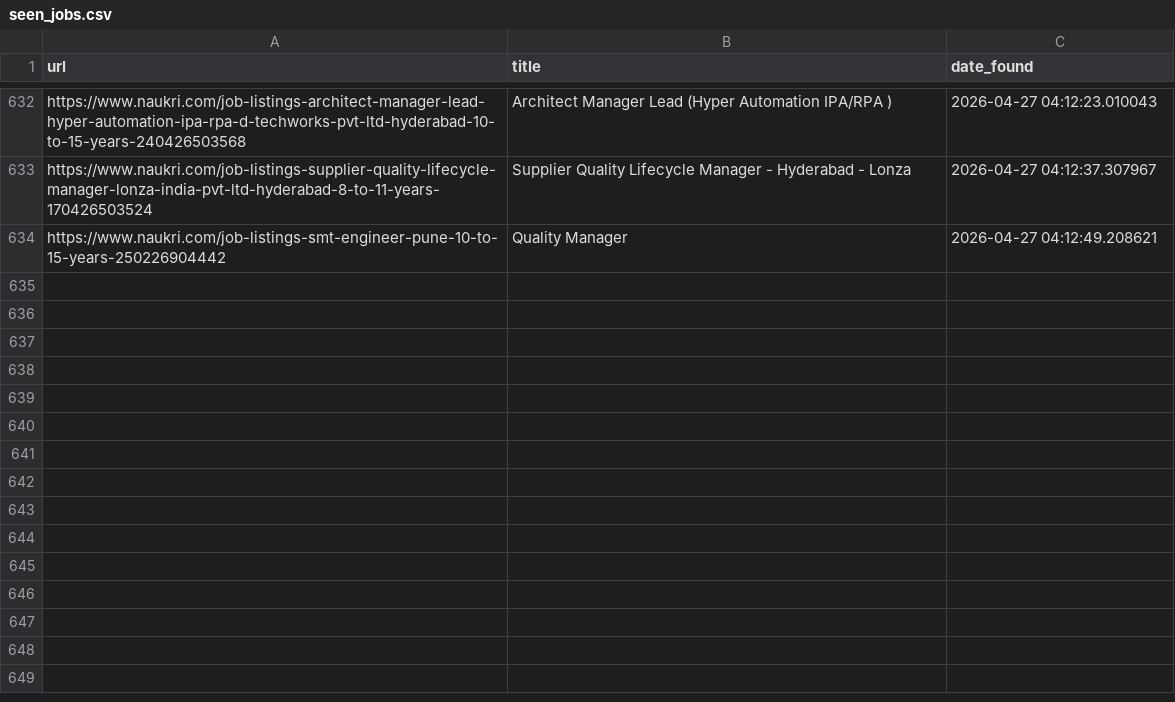
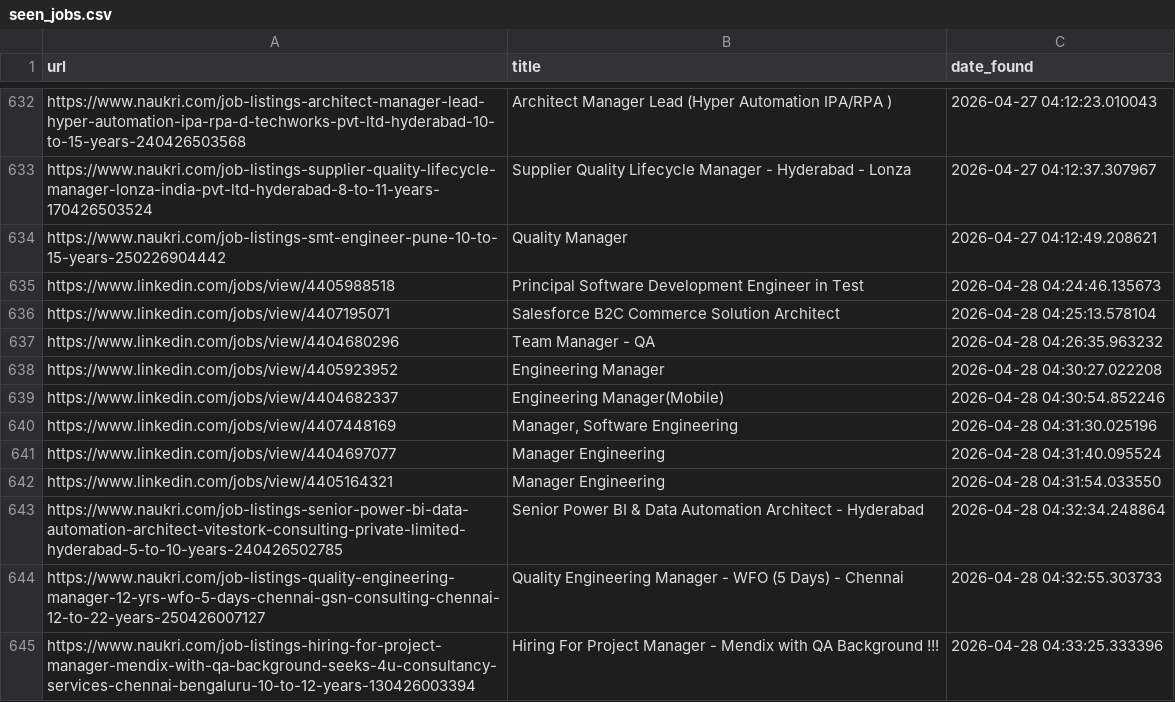
Before and after one commit to rabbadi1601/jobsearch_ai, a CSV file: seen_jobs.csv, drawn as a sheet; only a part is shown, gaps mark what is left out.

```diff
--- a/seen_jobs.csv
+++ b/seen_jobs.csv
@@ -634 +634,12 @@ https://www.naukri.com/job-listings-supplier-quality-lifecycle-manager-lonza-ind
 https://www.naukri.com/job-listings-smt-engineer-pune-10-to-15-years-250226904442,Quality Manager,2026-04-27 04:12:49.208621
+https://www.linkedin.com/jobs/view/4405988518,Principal Software Development Engineer in Test,2026-04-28 04:24:46.135673
+https://www.linkedin.com/jobs/view/4407195071,Salesforce B2C Commerce Solution Architect,2026-04-28 04:25:13.578104
+https://www.linkedin.com/jobs/view/4404680296,Team Manager - QA,2026-04-28 04:26:35.963232
+https://www.linkedin.com/jobs/view/4405923952,Engineering Manager,2026-04-28 04:30:27.022208
+https://www.linkedin.com/jobs/view/4404682337,Engineering Manager(Mobile),2026-04-28 04:30:54.852246
+https://www.linkedin.com/jobs/view/4407448169,"Manager, Software Engineering",2026-04-28 04:31:30.025196
+https://www.linkedin.com/jobs/view/4404697077,Manager Engineering,2026-04-28 04:31:40.095524
+https://www.linkedin.com/jobs/view/4405164321,Manager Engineering,2026-04-28 04:31:54.033550
+https://www.naukri.com/job-listings-senior-power-bi-data-automation-architect-vitestork-consulting-private-limited-hyderabad-5-to-10-years-240426502785,Senior Power BI & Data Automation Architect - Hyderabad,2026-04-28 04:32:34.248864
+https://www.naukri.com/job-listings-quality-engineering-manager-12-yrs-wfo-5-days-chennai-gsn-consulting-chennai-12-to-22-years-250426007127,Quality Engineering Manager - WFO (5 Days) - Chennai,2026-04-28 04:32:55.303733
+https://www.naukri.com/job-listings-hiring-for-project-manager-mendix-with-qa-background-seeks-4u-consultancy-services-chennai-bengaluru-10-to-12-years-130426003394,Hiring For Project Manager - Mendix with QA Background !!!,2026-04-28 04:33:25.333396
```
